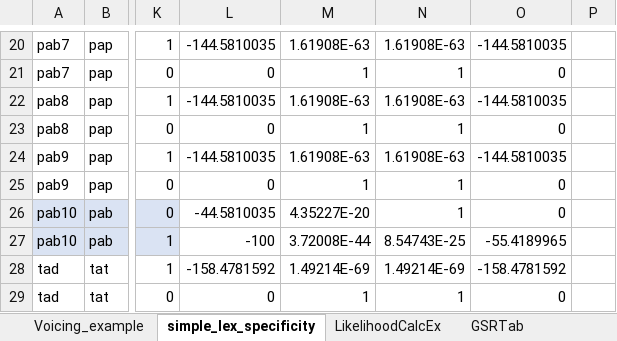
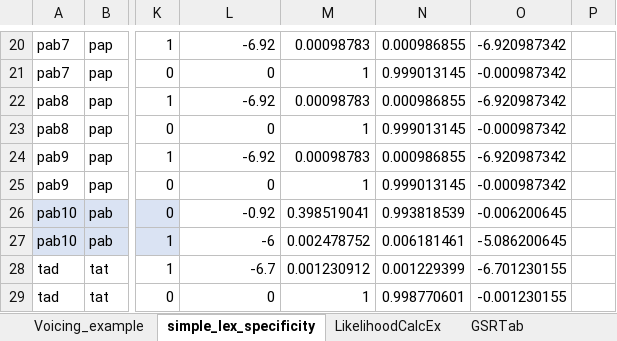
Before and after one commit to clairemoorecantwell/GSR_Learning, an Excel workbook: Combo/sampleTableaux.xlsx, sheet simple_lex_specificity, drawn as a sheet; only a part is shown, gaps mark what is left out; values as stored, in another font and other column widths than the file's, no borders; conditional formats not drawn; the diff covers the shown part only; the diff names each change by its address in the sheet, - before the commit and + after, or states it on an @@ line.

```diff
--- a/Combo/sampleTableaux.xlsx (sheet simple_lex_specificity)
+++ b/Combo/sampleTableaux.xlsx (sheet simple_lex_specificity)
-L20: -144.5810035
+L20: -6.92
-M20: 1.61908E-63
+M20: 0.00098783
-N20: 1.61908E-63
+N20: 0.000986855
-O20: -144.5810035
+O20: -6.920987342
-N21: 1
+N21: 0.999013145
-O21: 0
+O21: -0.000987342
-L22: -144.5810035
+L22: -6.92
-M22: 1.61908E-63
+M22: 0.00098783
-N22: 1.61908E-63
+N22: 0.000986855
-O22: -144.5810035
+O22: -6.920987342
-N23: 1
+N23: 0.999013145
-O23: 0
+O23: -0.000987342
-L24: -144.5810035
+L24: -6.92
-M24: 1.61908E-63
+M24: 0.00098783
-N24: 1.61908E-63
+N24: 0.000986855
-O24: -144.5810035
+O24: -6.920987342
-N25: 1
+N25: 0.999013145
-O25: 0
+O25: -0.000987342
-L26: -44.5810035
+L26: -0.92
-M26: 4.35227E-20
+M26: 0.398519041
-N26: 1
+N26: 0.993818539
-O26: 0
+O26: -0.006200645
-L27: -100
+L27: -6
-M27: 3.72008E-44
+M27: 0.002478752
-N27: 8.54743E-25
+N27: 0.006181461
-O27: -55.4189965
+O27: -5.086200645
-L28: -158.4781592
+L28: -6.7
-M28: 1.49214E-69
+M28: 0.001230912
-N28: 1.49214E-69
+N28: 0.001229399
-O28: -158.4781592
+O28: -6.701230155
-N29: 1
+N29: 0.998770601
-O29: 0
+O29: -0.001230155
```
Also changed, not shown: 1 added row, 1 removed row and 268 edited cells elsewhere in this sheet, sheet Voicing_example, Combo/Hungarian.xlsx.
